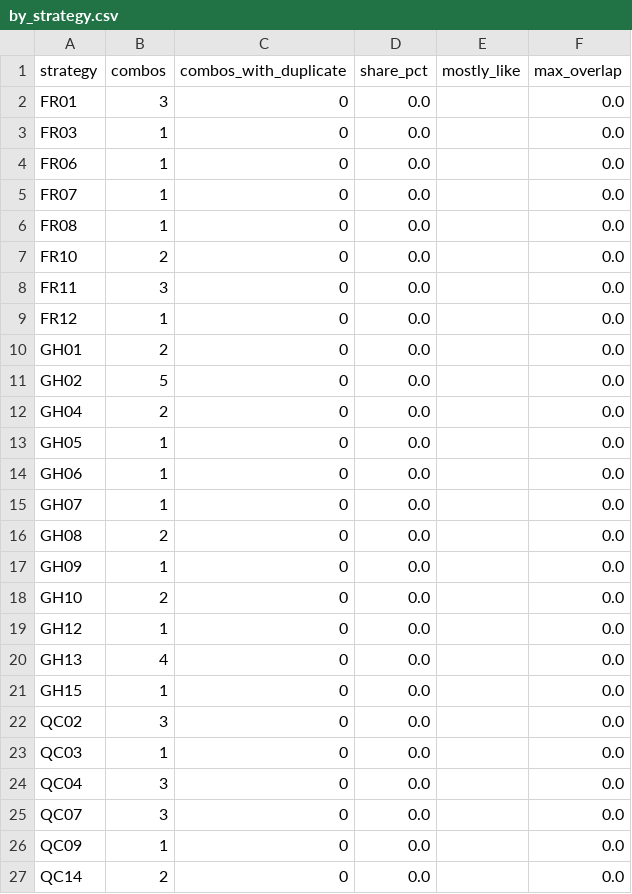
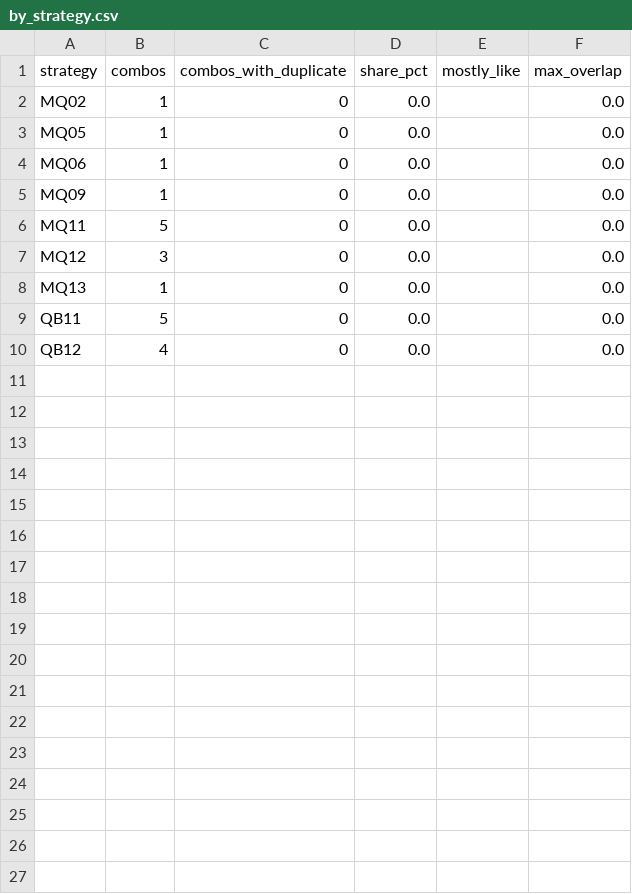
Before and after one commit to talshahino/trading-system, a CSV file: reports/duplicates/by_strategy.csv, drawn as a sheet.

```diff
--- a/reports/duplicates/by_strategy.csv
+++ b/reports/duplicates/by_strategy.csv
@@ -1,27 +1,10 @@
 strategy,combos,combos_with_duplicate,share_pct,mostly_like,max_overlap
-FR01,3,0,0.0,,0.0
-FR03,1,0,0.0,,0.0
-FR06,1,0,0.0,,0.0
-FR07,1,0,0.0,,0.0
-FR08,1,0,0.0,,0.0
-FR10,2,0,0.0,,0.0
-FR11,3,0,0.0,,0.0
-FR12,1,0,0.0,,0.0
-GH01,2,0,0.0,,0.0
-GH02,5,0,0.0,,0.0
-GH04,2,0,0.0,,0.0
-GH05,1,0,0.0,,0.0
-GH06,1,0,0.0,,0.0
-GH07,1,0,0.0,,0.0
-GH08,2,0,0.0,,0.0
-GH09,1,0,0.0,,0.0
-GH10,2,0,0.0,,0.0
-GH12,1,0,0.0,,0.0
-GH13,4,0,0.0,,0.0
-GH15,1,0,0.0,,0.0
-QC02,3,0,0.0,,0.0
-QC03,1,0,0.0,,0.0
-QC04,3,0,0.0,,0.0
-QC07,3,0,0.0,,0.0
-QC09,1,0,0.0,,0.0
-QC14,2,0,0.0,,0.0
+MQ02,1,0,0.0,,0.0
+MQ05,1,0,0.0,,0.0
+MQ06,1,0,0.0,,0.0
+MQ09,1,0,0.0,,0.0
+MQ11,5,0,0.0,,0.0
+MQ12,3,0,0.0,,0.0
+MQ13,1,0,0.0,,0.0
+QB11,5,0,0.0,,0.0
+QB12,4,0,0.0,,0.0
```
Also changed, not shown: reports/duplicates/pairs.csv, 1 other file.
